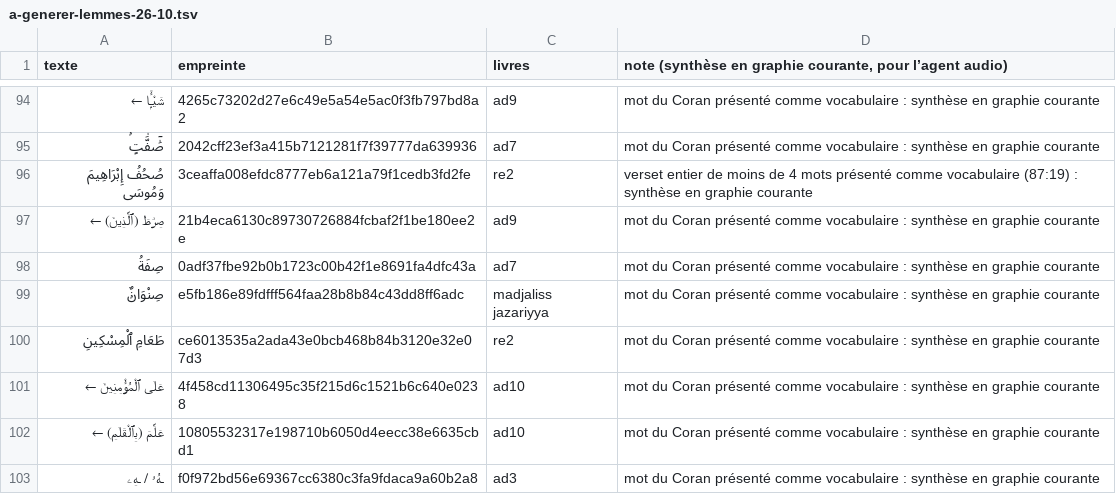
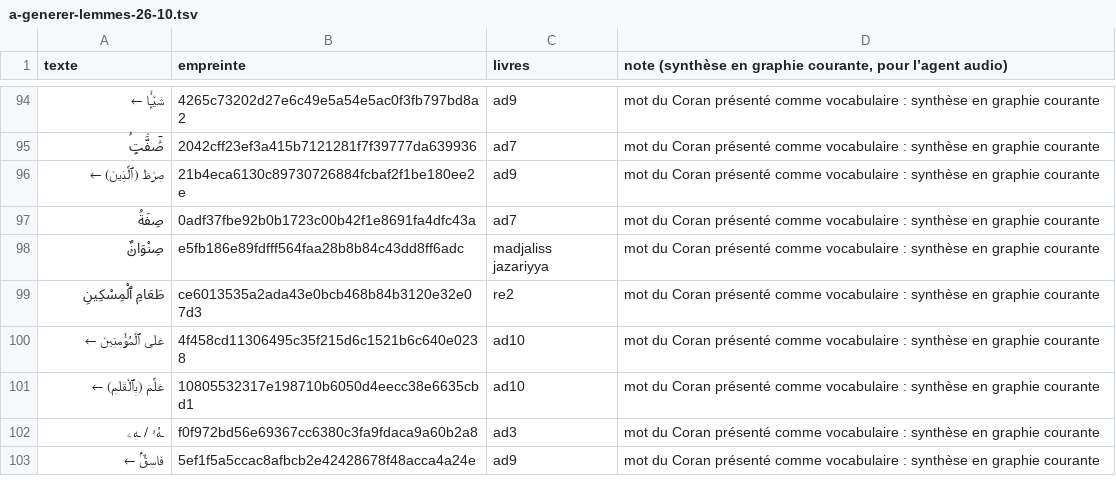
Before and after one commit to awform/awzid, a TSV file: packages/content/data/zero-muet/a-generer-lemmes-26-10.tsv, drawn as a sheet; only a part is shown, gaps mark what is left out; the shorter side is filled out with more unchanged rows; the diff names each change by its address in the sheet, - before the commit and + after, or states it on an @@ line.

```diff
--- a/packages/content/data/zero-muet/a-generer-lemmes-26-10.tsv
+++ b/packages/content/data/zero-muet/a-generer-lemmes-26-10.tsv
-row 96: صُحُفُ إِبْرَاهِيمَ وَمُوسَى | 3ceaffa008efdc8777eb6a121a79f1cedb3fd2fe | re2 | verset entier de moins de 4 mots présenté comme vocabulaire (87:19) : synthèse en graphie courante
```
Also changed, not shown: packages/content/data/zero-muet/ayyub-complement.tsv, packages/content/data/zero-muet/ayyub-reserves.tsv, 12 other files.
